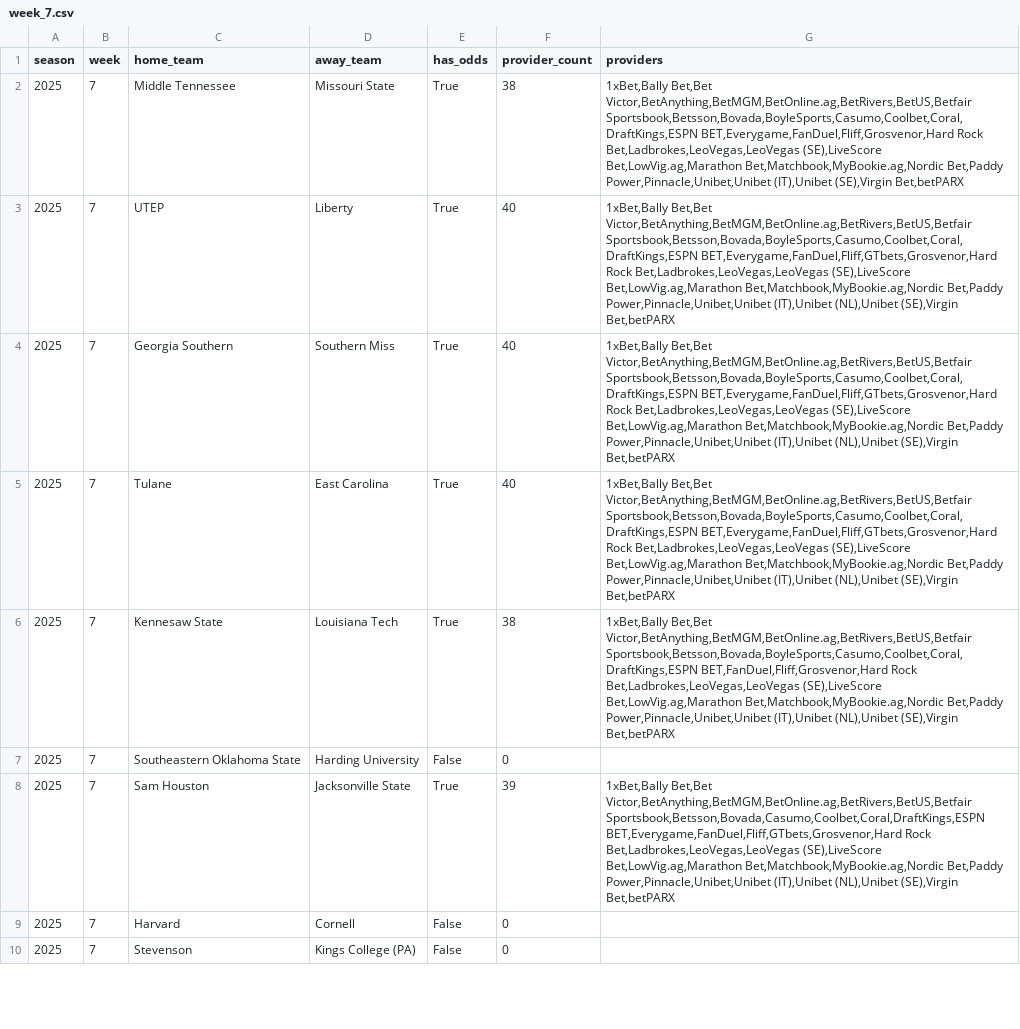
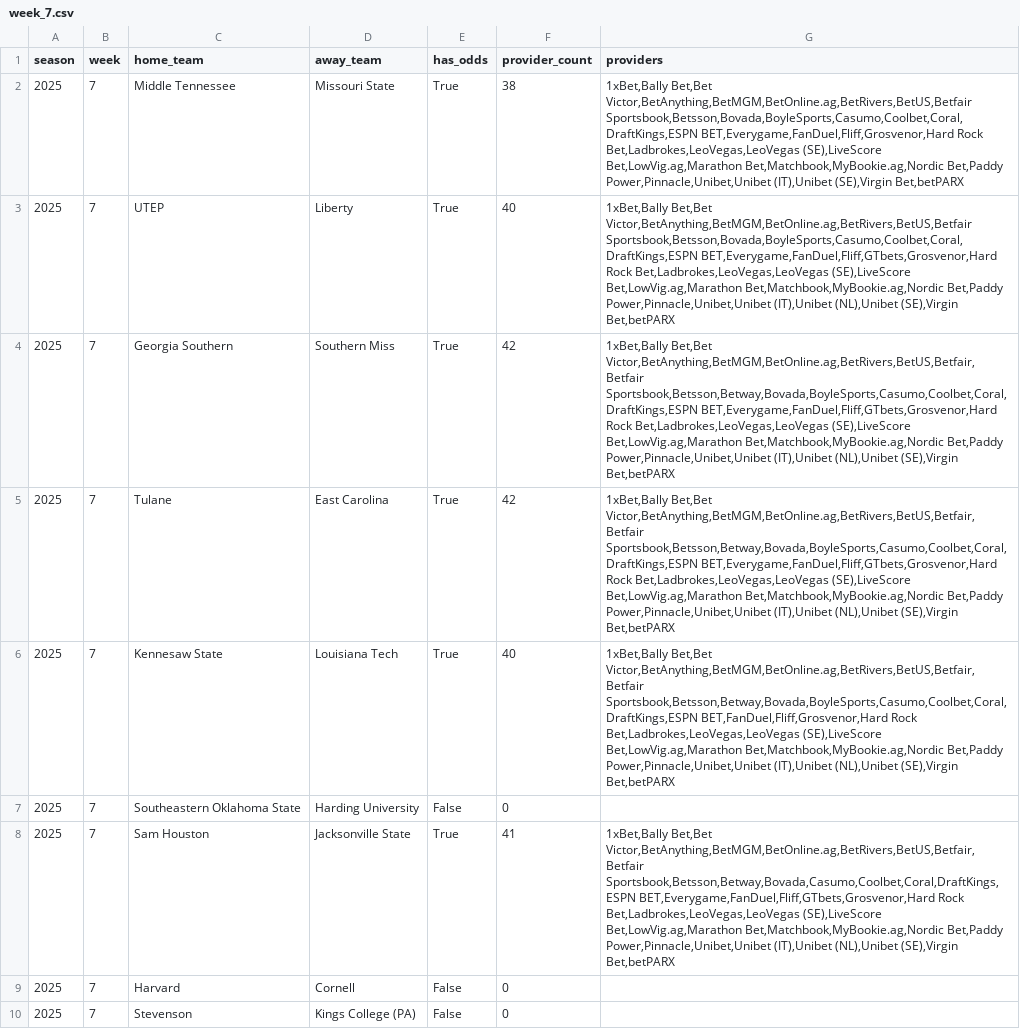
Before and after one commit to mostgood1/NCAAF-Predictions, a CSV file: data/odds_coverage/week_7.csv, drawn as a sheet; only a part is shown; the diff covers the shown part only.

```diff
--- a/data/odds_coverage/week_7.csv
+++ b/data/odds_coverage/week_7.csv
@@ -3,7 +3,7 @@ season,week,home_team,away_team,has_odds,provider_count,providers
 2025,7,UTEP,Liberty,True,40,"1xBet,Bally Bet,Bet Victor,BetAnything,BetMGM,BetOnline.ag,BetRivers,BetUS,Betfair Sportsbook,Betsson,Bovada,BoyleSports,Casumo,Coolbet,Coral,DraftKings,ESPN BET,Everygame,FanDuel,Fliff,GTbets,Grosvenor,Hard Rock Bet,Ladbrokes,LeoVegas,LeoVegas (SE),LiveScore Bet,LowVig.ag,Marathon Bet,Matchbook,MyBookie.ag,Nordic Bet,Paddy Power,Pinnacle,Unibet,Unibet (IT),Unibet (NL),Unibet (SE),Virgin Bet,betPARX"
-2025,7,Georgia Southern,Southern Miss,True,40,"1xBet,Bally Bet,Bet Victor,BetAnything,BetMGM,BetOnline.ag,BetRivers,BetUS,Betfair Sportsbook,Betsson,Bovada,BoyleSports,Casumo,Coolbet,Coral,DraftKings,ESPN BET,Everygame,FanDuel,Fliff,GTbets,Grosvenor,Hard Rock Bet,Ladbrokes,LeoVegas,LeoVegas (SE),LiveScore Bet,LowVig.ag,Marathon Bet,Matchbook,MyBookie.ag,Nordic Bet,Paddy Power,Pinnacle,Unibet,Unibet (IT),Unibet (NL),Unibet (SE),Virgin Bet,betPARX"
-2025,7,Tulane,East Carolina,True,40,"1xBet,Bally Bet,Bet Victor,BetAnything,BetMGM,BetOnline.ag,BetRivers,BetUS,Betfair Sportsbook,Betsson,Bovada,BoyleSports,Casumo,Coolbet,Coral,DraftKings,ESPN BET,Everygame,FanDuel,Fliff,GTbets,Grosvenor,Hard Rock Bet,Ladbrokes,LeoVegas,LeoVegas (SE),LiveScore Bet,LowVig.ag,Marathon Bet,Matchbook,MyBookie.ag,Nordic Bet,Paddy Power,Pinnacle,Unibet,Unibet (IT),Unibet (NL),Unibet (SE),Virgin Bet,betPARX"
-2025,7,Kennesaw State,Louisiana Tech,True,38,"1xBet,Bally Bet,Bet Victor,BetAnything,BetMGM,BetOnline.ag,BetRivers,BetUS,Betfair Sportsbook,Betsson,Bovada,BoyleSports,Casumo,Coolbet,Coral,DraftKings,ESPN BET,FanDuel,Fliff,Grosvenor,Hard Rock Bet,Ladbrokes,LeoVegas,LeoVegas (SE),LiveScore Bet,LowVig.ag,Marathon Bet,Matchbook,MyBookie.ag,Nordic Bet,Paddy Power,Pinnacle,Unibet,Unibet (IT),Unibet (NL),Unibet (SE),Virgin Bet,betPARX"
+2025,7,Georgia Southern,Southern Miss,True,42,"1xBet,Bally Bet,Bet Victor,BetAnything,BetMGM,BetOnline.ag,BetRivers,BetUS,Betfair,Betfair Sportsbook,Betsson,Betway,Bovada,BoyleSports,Casumo,Coolbet,Coral,DraftKings,ESPN BET,Everygame,FanDuel,Fliff,GTbets,Grosvenor,Hard Rock Bet,Ladbrokes,LeoVegas,LeoVegas (SE),LiveScore Bet,LowVig.ag,Marathon Bet,Matchbook,MyBookie.ag,Nordic Bet,Paddy Power,Pinnacle,Unibet,Unibet (IT),Unibet (NL),Unibet (SE),Virgin Bet,betPARX"
+2025,7,Tulane,East Carolina,True,42,"1xBet,Bally Bet,Bet Victor,BetAnything,BetMGM,BetOnline.ag,BetRivers,BetUS,Betfair,Betfair Sportsbook,Betsson,Betway,Bovada,BoyleSports,Casumo,Coolbet,Coral,DraftKings,ESPN BET,Everygame,FanDuel,Fliff,GTbets,Grosvenor,Hard Rock Bet,Ladbrokes,LeoVegas,LeoVegas (SE),LiveScore Bet,LowVig.ag,Marathon Bet,Matchbook,MyBookie.ag,Nordic Bet,Paddy Power,Pinnacle,Unibet,Unibet (IT),Unibet (NL),Unibet (SE),Virgin Bet,betPARX"
+2025,7,Kennesaw State,Louisiana Tech,True,40,"1xBet,Bally Bet,Bet Victor,BetAnything,BetMGM,BetOnline.ag,BetRivers,BetUS,Betfair,Betfair Sportsbook,Betsson,Betway,Bovada,BoyleSports,Casumo,Coolbet,Coral,DraftKings,ESPN BET,FanDuel,Fliff,Grosvenor,Hard Rock Bet,Ladbrokes,LeoVegas,LeoVegas (SE),LiveScore Bet,LowVig.ag,Marathon Bet,Matchbook,MyBookie.ag,Nordic Bet,Paddy Power,Pinnacle,Unibet,Unibet (IT),Unibet (NL),Unibet (SE),Virgin Bet,betPARX"
 2025,7,Southeastern Oklahoma State,Harding University,False,0,
-2025,7,Sam Houston,Jacksonville State,True,39,"1xBet,Bally Bet,Bet Victor,BetAnything,BetMGM,BetOnline.ag,BetRivers,BetUS,Betfair Sportsbook,Betsson,Bovada,Casumo,Coolbet,Coral,DraftKings,ESPN BET,Everygame,FanDuel,Fliff,GTbets,Grosvenor,Hard Rock Bet,Ladbrokes,LeoVegas,LeoVegas (SE),LiveScore Bet,LowVig.ag,Marathon Bet,Matchbook,MyBookie.ag,Nordic Bet,Paddy Power,Pinnacle,Unibet,Unibet (IT),Unibet (NL),Unibet (SE),Virgin Bet,betPARX"
+2025,7,Sam Houston,Jacksonville State,True,41,"1xBet,Bally Bet,Bet Victor,BetAnything,BetMGM,BetOnline.ag,BetRivers,BetUS,Betfair,Betfair Sportsbook,Betsson,Betway,Bovada,Casumo,Coolbet,Coral,DraftKings,ESPN BET,Everygame,FanDuel,Fliff,GTbets,Grosvenor,Hard Rock Bet,Ladbrokes,LeoVegas,LeoVegas (SE),LiveScore Bet,LowVig.ag,Marathon Bet,Matchbook,MyBookie.ag,Nordic Bet,Paddy Power,Pinnacle,Unibet,Unibet (IT),Unibet (NL),Unibet (SE),Virgin Bet,betPARX"
 2025,7,Harvard,Cornell,False,0,
```
Also changed, not shown: 96 edited cells elsewhere in this file, data/college_football_schedule_2025_predicted_totals_enhanced_with_scores.csv, data/recommendations_cache/week_7.csv, 6 other files.
